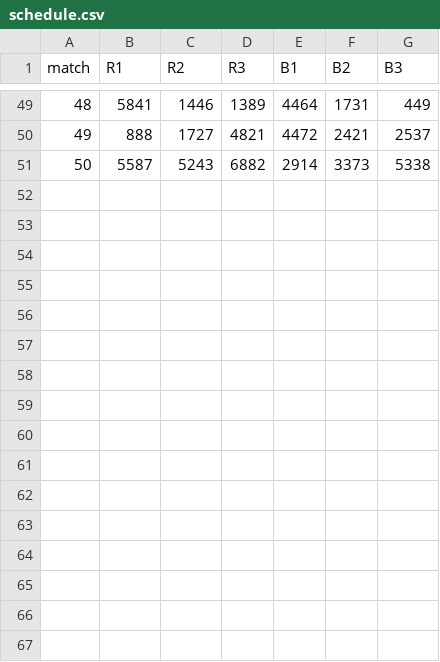
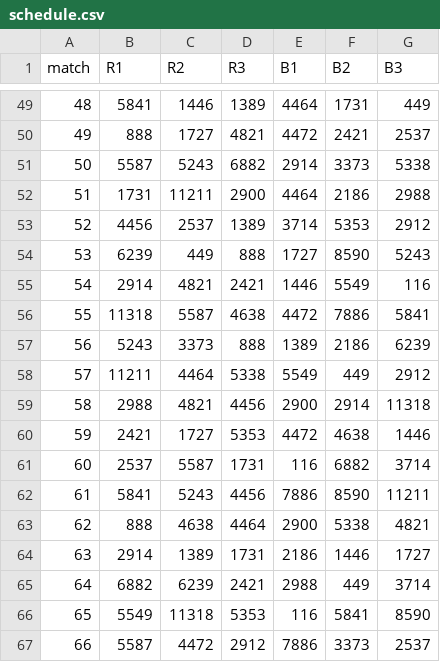
Before and after one commit to Ghostyaq/scouting2026, a CSV file: shinyapp/data/mdbet/schedule.csv, drawn as a sheet; only a part is shown, gaps mark what is left out; the diff names each change by its address in the sheet, - before the commit and + after, or states it on an @@ line.

Commit message:
fix match tab schedule.csv

```diff
--- a/shinyapp/data/mdbet/schedule.csv
+++ b/shinyapp/data/mdbet/schedule.csv
+row 52: 51 | 1731 | 11211 | 2900 | 4464 | 2186 | 2988
+row 53: 52 | 4456 | 2537 | 1389 | 3714 | 5353 | 2912
+row 54: 53 | 6239 | 449 | 888 | 1727 | 8590 | 5243
+row 55: 54 | 2914 | 4821 | 2421 | 1446 | 5549 | 116
+row 56: 55 | 11318 | 5587 | 4638 | 4472 | 7886 | 5841
+row 57: 56 | 5243 | 3373 | 888 | 1389 | 2186 | 6239
+row 58: 57 | 11211 | 4464 | 5338 | 5549 | 449 | 2912
+row 59: 58 | 2988 | 4821 | 4456 | 2900 | 2914 | 11318
+row 60: 59 | 2421 | 1727 | 5353 | 4472 | 4638 | 1446
+row 61: 60 | 2537 | 5587 | 1731 | 116 | 6882 | 3714
+row 62: 61 | 5841 | 5243 | 4456 | 7886 | 8590 | 11211
+row 63: 62 | 888 | 4638 | 4464 | 2900 | 5338 | 4821
+row 64: 63 | 2914 | 1389 | 1731 | 2186 | 1446 | 1727
+row 65: 64 | 6882 | 6239 | 2421 | 2988 | 449 | 3714
+row 66: 65 | 5549 | 11318 | 5353 | 116 | 5841 | 8590
+row 67: 66 | 5587 | 4472 | 2912 | 7886 | 3373 | 2537
```
Also changed, not shown: 1 other file.
